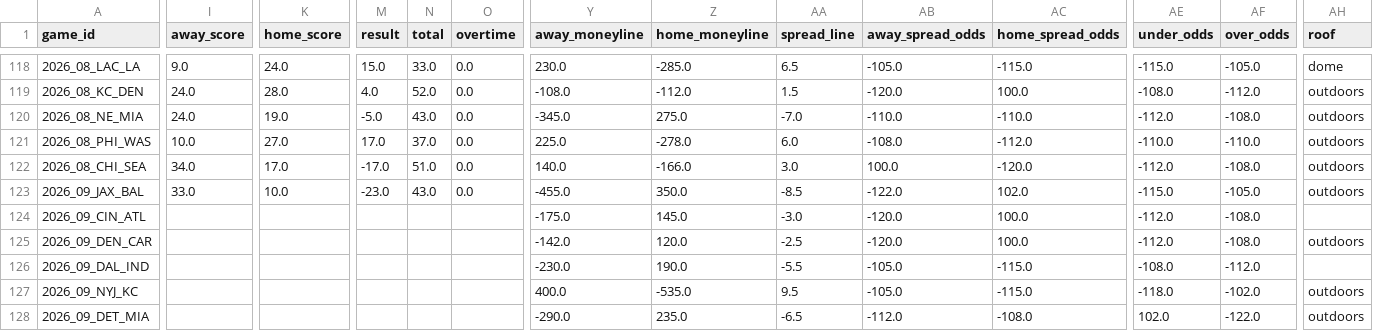
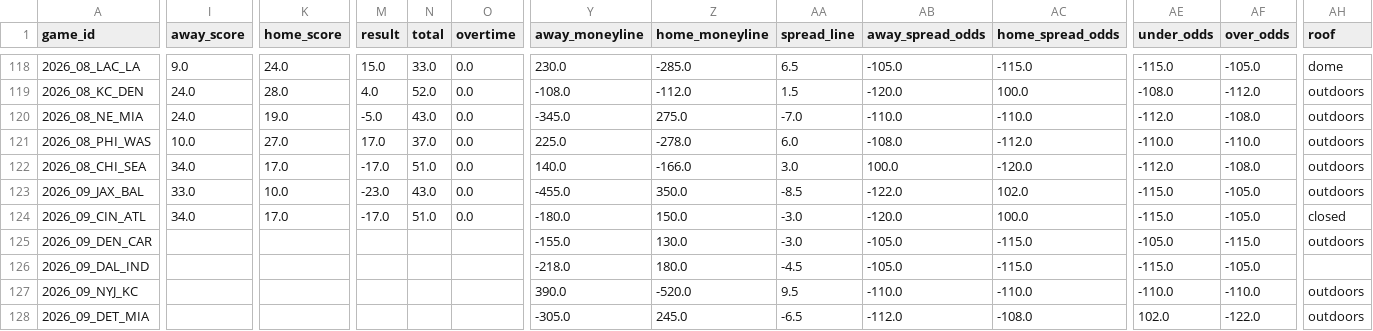
Before and after one commit to turernt/nfl-ai-predictor, a CSV file: data/schedules.csv, drawn as a sheet; only a part is shown, gaps mark what is left out; the diff covers the shown part only; the diff names each change by its address in the sheet, - before the commit and + after, or states it on an @@ line.

```diff
--- a/data/schedules.csv
+++ b/data/schedules.csv
-I124 (away_score): (empty)
+I124 (away_score): 34.0
-K124 (home_score): (empty)
+K124 (home_score): 17.0
-M124 (result): (empty)
+M124 (result): -17.0
-N124 (total): (empty)
+N124 (total): 51.0
-O124 (overtime): (empty)
+O124 (overtime): 0.0
-Y124 (away_moneyline): -175.0
+Y124 (away_moneyline): -180.0
-Z124 (home_moneyline): 145.0
+Z124 (home_moneyline): 150.0
-AE124 (under_odds): -112.0
+AE124 (under_odds): -115.0
-AF124 (over_odds): -108.0
+AF124 (over_odds): -105.0
-AH124 (roof): (empty)
+AH124 (roof): closed
-Y125 (away_moneyline): -142.0
+Y125 (away_moneyline): -155.0
-Z125 (home_moneyline): 120.0
+Z125 (home_moneyline): 130.0
-AA125 (spread_line): -2.5
+AA125 (spread_line): -3.0
-AB125 (away_spread_odds): -120.0
+AB125 (away_spread_odds): -105.0
-AC125 (home_spread_odds): 100.0
+AC125 (home_spread_odds): -115.0
-AE125 (under_odds): -112.0
+AE125 (under_odds): -105.0
-AF125 (over_odds): -108.0
+AF125 (over_odds): -115.0
-Y126 (away_moneyline): -230.0
+Y126 (away_moneyline): -218.0
-Z126 (home_moneyline): 190.0
+Z126 (home_moneyline): 180.0
-AA126 (spread_line): -5.5
+AA126 (spread_line): -4.5
-AE126 (under_odds): -108.0
+AE126 (under_odds): -115.0
-AF126 (over_odds): -112.0
+AF126 (over_odds): -105.0
-Y127 (away_moneyline): 400.0
+Y127 (away_moneyline): 390.0
-Z127 (home_moneyline): -535.0
+Z127 (home_moneyline): -520.0
-AB127 (away_spread_odds): -105.0
+AB127 (away_spread_odds): -110.0
-AC127 (home_spread_odds): -115.0
+AC127 (home_spread_odds): -110.0
-AE127 (under_odds): -118.0
+AE127 (under_odds): -110.0
-AF127 (over_odds): -102.0
+AF127 (over_odds): -110.0
-Y128 (away_moneyline): -290.0
+Y128 (away_moneyline): -305.0
-Z128 (home_moneyline): 235.0
+Z128 (home_moneyline): 245.0
```
Also changed, not shown: 153 edited cells elsewhere in this file, data/team_elos.csv, 4 other files.
